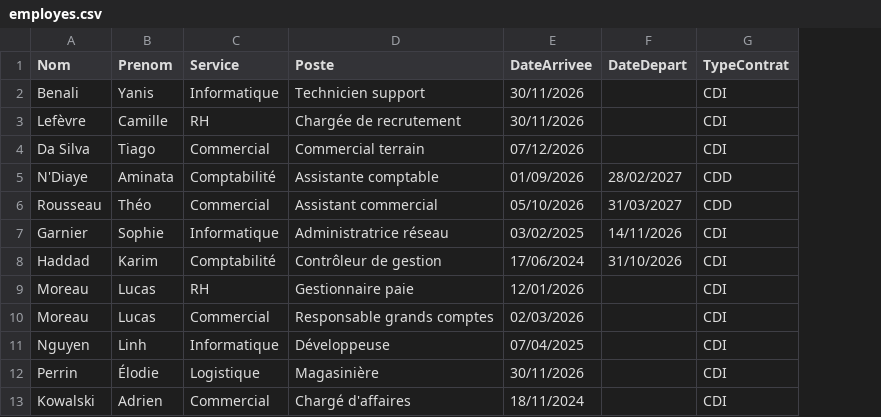
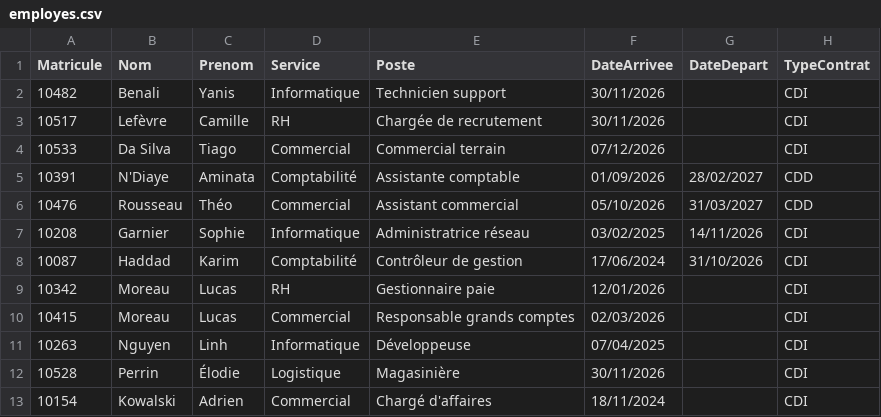
Before and after one commit to walidtwalid/tp-ansible-ad, a CSV file: employes.csv, drawn as a sheet; the diff names each change by its address in the sheet, - before the commit and + after, or states it on an @@ line.

Commit message:
Update employes.csv

```diff
--- a/employes.csv
+++ b/employes.csv
+column A (Matricule), rows 2-13: 10482 | 10517 | 10533 | 10391 | 10476 | 10208 | 10087 | 10342 | 10415 | 10263 | 10528 | 10154
```
